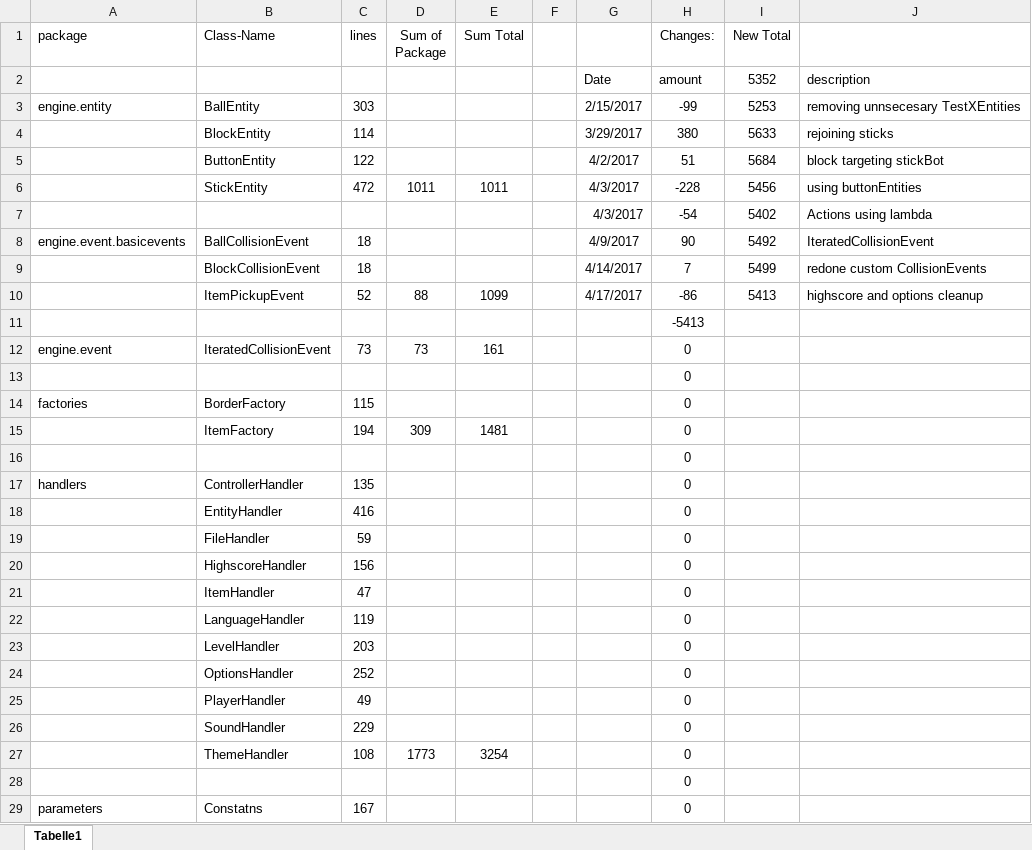
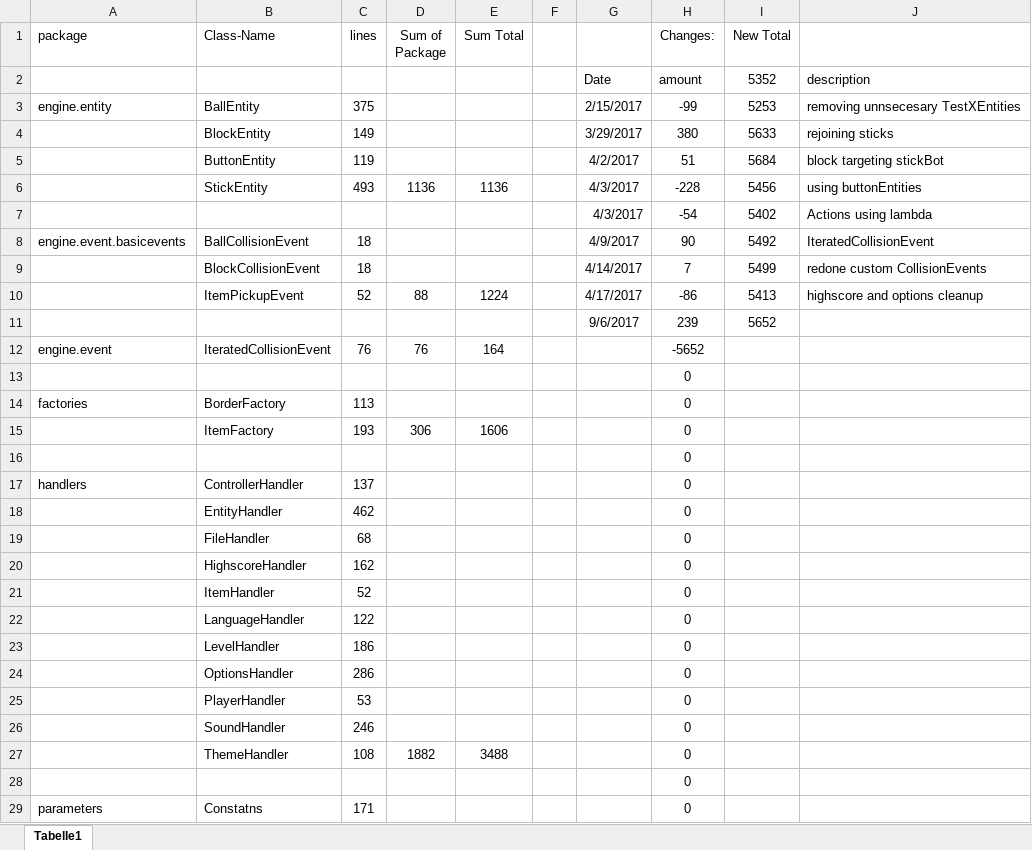
Before and after one commit to Andreas-Doerr/Breakout, an Excel workbook: doc.xlsx, sheet Tabelle1, drawn as a sheet; only a part is shown; values as stored, in another font and other column widths than the file's, no borders; removed rows and columns are numbered as before the commit, all else as after; the diff covers the shown part only; the diff names each change by its address in the sheet, - before the commit and + after, or states it on an @@ line.

```diff
--- a/doc.xlsx (sheet Tabelle1)
+++ b/doc.xlsx (sheet Tabelle1)
-C3 (lines): 303
+C3 (lines): 375
-C4 (lines): 114
+C4 (lines): 149
-C5 (lines): 122
+C5 (lines): 119
-C6 (lines): 472
+C6 (lines): 493
-D6 (Sum of Package): 1011
+D6 (Sum of Package): 1136
-E6 (Sum Total): 1011
+E6 (Sum Total): 1136
-E10 (Sum Total): 1099
+E10 (Sum Total): 1224
-row 11:  |  |  |  |  |  |  | -5413
+row 11:  |  |  |  |  |  | 9/6/2017 | 239 | 5652
-C12 (lines): 73
+C12 (lines): 76
-D12 (Sum of Package): 73
+D12 (Sum of Package): 76
-E12 (Sum Total): 161
+E12 (Sum Total): 164
-H12 (Changes:): 0
+H12 (Changes:): -5652
-C14 (lines): 115
+C14 (lines): 113
-C15 (lines): 194
+C15 (lines): 193
-D15 (Sum of Package): 309
+D15 (Sum of Package): 306
-E15 (Sum Total): 1481
+E15 (Sum Total): 1606
-C17 (lines): 135
+C17 (lines): 137
-C18 (lines): 416
+C18 (lines): 462
-C19 (lines): 59
+C19 (lines): 68
-C20 (lines): 156
+C20 (lines): 162
-C21 (lines): 47
+C21 (lines): 52
-C22 (lines): 119
+C22 (lines): 122
-C23 (lines): 203
+C23 (lines): 186
-C24 (lines): 252
+C24 (lines): 286
-C25 (lines): 49
+C25 (lines): 53
-C26 (lines): 229
+C26 (lines): 246
-D27 (Sum of Package): 1773
+D27 (Sum of Package): 1882
-E27 (Sum Total): 3254
+E27 (Sum Total): 3488
-C29 (lines): 167
+C29 (lines): 171
```
Also changed, not shown: 11 edited cells elsewhere in this sheet, 14 other files.
